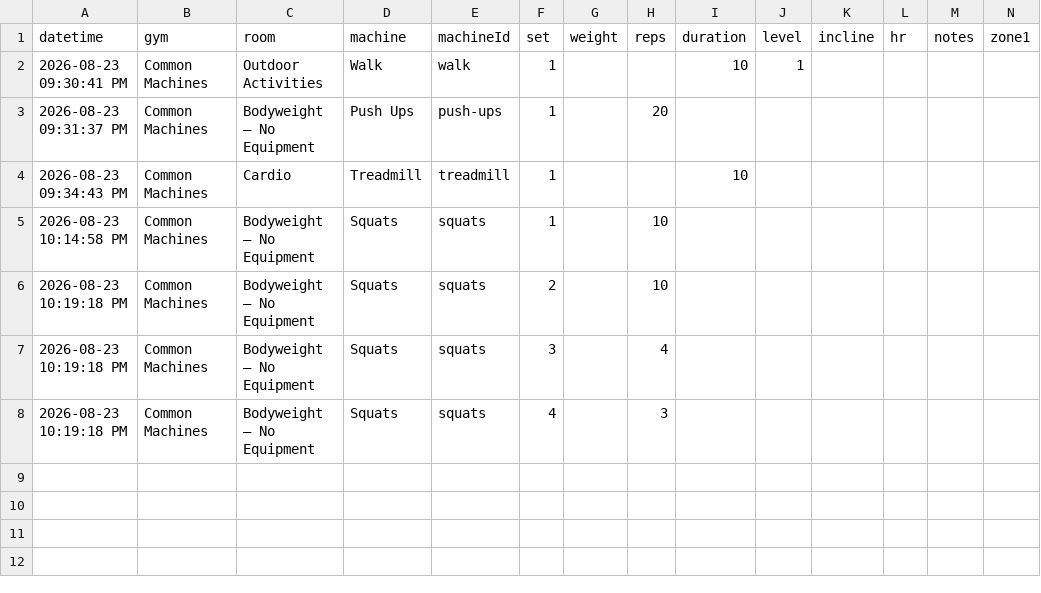
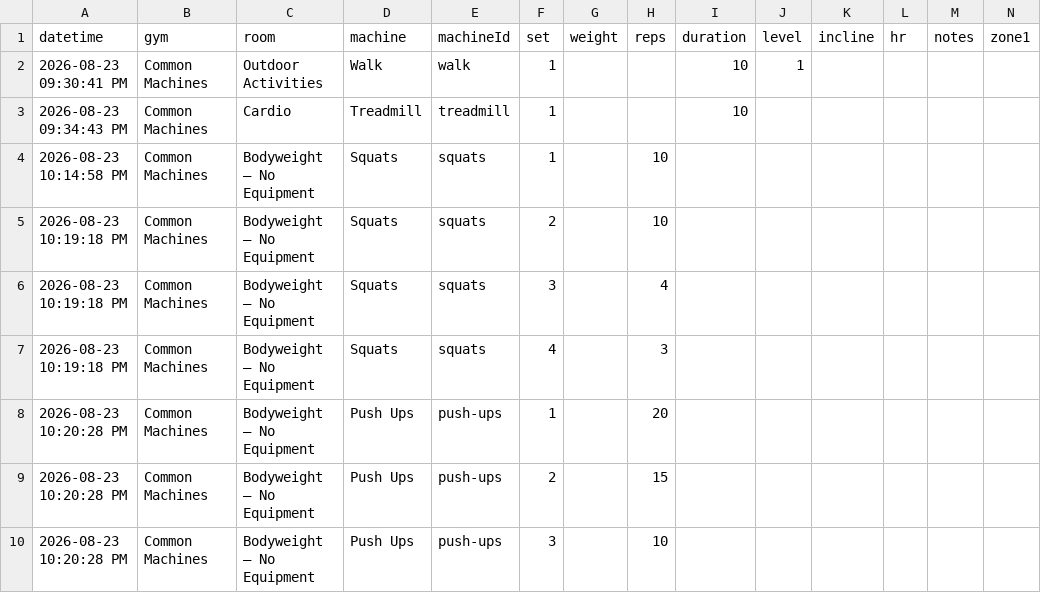
Before and after one commit to chromacole/logtrim, a CSV file: workout-log.csv, drawn as a sheet; only a part is shown; removed rows and columns are numbered as before the commit, all else as after; rows hold the shown columns only; the diff names each change by its address in the sheet, - before the commit and + after, or states it on an @@ line.

Commit message:
Update workout log CSV

```diff
--- a/workout-log.csv
+++ b/workout-log.csv
-row 3: 2026-08-23 09:31:37 PM | Common Machines | Bodyweight — No Equipment | Push Ups | push-ups | 1 |  | 20
+row 8: 2026-08-23 10:20:28 PM | Common Machines | Bodyweight — No Equipment | Push Ups | push-ups | 1 |  | 20
+row 9: 2026-08-23 10:20:28 PM | Common Machines | Bodyweight — No Equipment | Push Ups | push-ups | 2 |  | 15
+row 10: 2026-08-23 10:20:28 PM | Common Machines | Bodyweight — No Equipment | Push Ups | push-ups | 3 |  | 10
```
